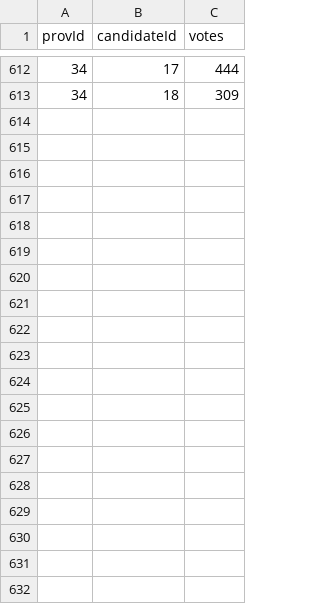
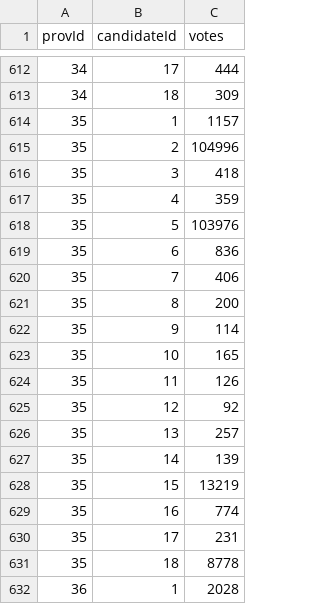
Before and after one commit to nditech/af-elections-data, a CSV file: 2004-presidential/results.csv, drawn as a sheet; only a part is shown, gaps mark what is left out; the diff covers the shown part only; the diff names each change by its address in the sheet, - before the commit and + after, or states it on an @@ line.

Commit message:
Add out of contry data for 2004

```diff
--- a/2004-presidential/results.csv
+++ b/2004-presidential/results.csv
+row 614: 35 | 1 | 1157
+row 615: 35 | 2 | 104996
+row 616: 35 | 3 | 418
+row 617: 35 | 4 | 359
+row 618: 35 | 5 | 103976
+row 619: 35 | 6 | 836
+row 620: 35 | 7 | 406
+row 621: 35 | 8 | 200
+row 622: 35 | 9 | 114
+row 623: 35 | 10 | 165
+row 624: 35 | 11 | 126
+row 625: 35 | 12 | 92
+row 626: 35 | 13 | 257
+row 627: 35 | 14 | 139
+row 628: 35 | 15 | 13219
+row 629: 35 | 16 | 774
+row 630: 35 | 17 | 231
+row 631: 35 | 18 | 8778
+row 632: 36 | 1 | 2028
```
Also changed, not shown: 17 added rows elsewhere in this file, 2004-presidential/provinces.csv.
